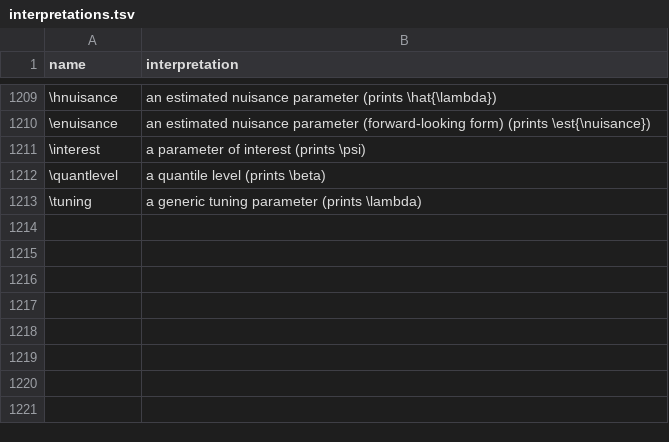
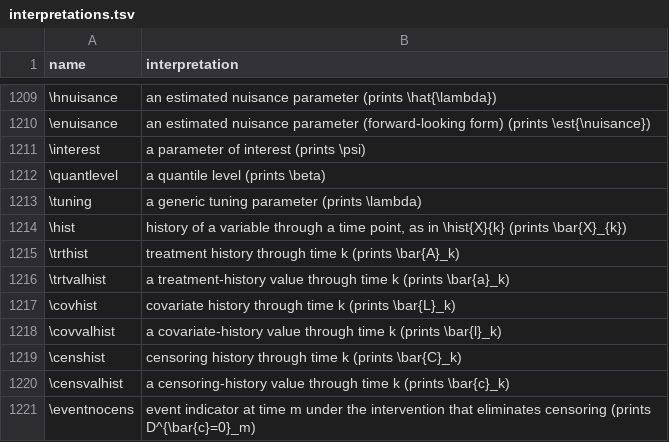
Before and after one commit to Morrison-Lab/macros, a TSV file: interpretations.tsv, drawn as a sheet; only a part is shown, gaps mark what is left out.

```diff
--- a/interpretations.tsv
+++ b/interpretations.tsv
@@ -1213 +1213,9 @@ name	interpretation
 \tuning	a generic tuning parameter (prints \lambda)
+\hist	history of a variable through a time point, as in \hist{X}{k} (prints \bar{X}_{k})
+\trthist	treatment history through time k (prints \bar{A}_k)
+\trtvalhist	a treatment-history value through time k (prints \bar{a}_k)
+\covhist	covariate history through time k (prints \bar{L}_k)
+\covvalhist	a covariate-history value through time k (prints \bar{l}_k)
+\censhist	censoring history through time k (prints \bar{C}_k)
+\censvalhist	a censoring-history value through time k (prints \bar{c}_k)
+\eventnocens	event indicator at time m under the intervention that eliminates censoring (prints D^{\bar{c}=0}_m)
```
Also changed, not shown: 1 other file.
